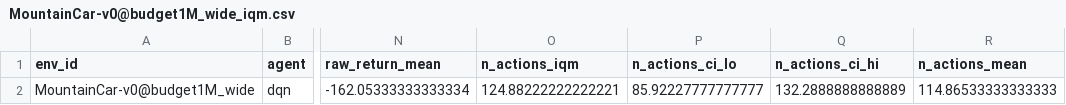
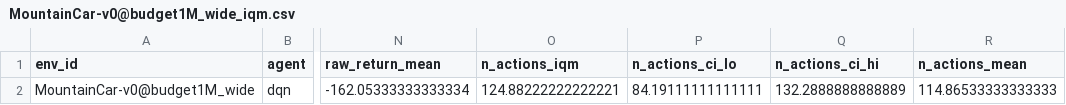
Before and after one commit to hyeseongjeon5-png/when-to-act-rl, a CSV file: results/aggregate/MountainCar-v0@budget1M_wide_iqm.csv, drawn as a sheet; only a part is shown, gaps mark what is left out; the diff names each change by its address in the sheet, - before the commit and + after, or states it on an @@ line.

```diff
--- a/results/aggregate/MountainCar-v0@budget1M_wide_iqm.csv
+++ b/results/aggregate/MountainCar-v0@budget1M_wide_iqm.csv
-P2 (n_actions_ci_lo): 85.92227777777777
+P2 (n_actions_ci_lo): 84.19111111111111
```
Also changed, not shown: results/aggregate/MinAtar_Freeway-v1_iqm.csv, results/aggregate/MountainCar-v0@budget1M_epsdecay_iqm.csv, 23 other files.
